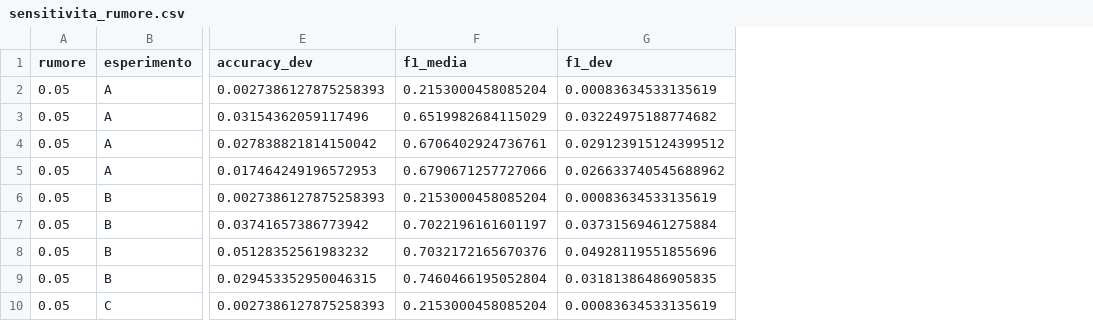
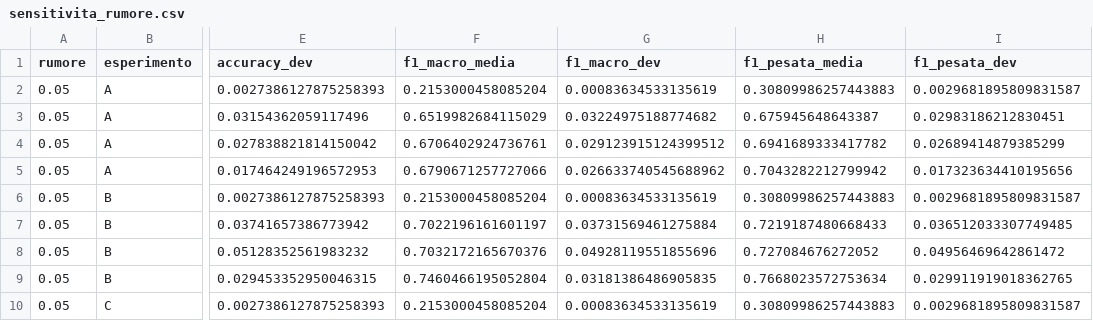
Before and after one commit to EzioAuditore679/so-vvf-next, a CSV file: results/sensitivita_rumore.csv, drawn as a sheet; only a part is shown, gaps mark what is left out; the diff names each change by its address in the sheet, - before the commit and + after, or states it on an @@ line.

```diff
--- a/results/sensitivita_rumore.csv
+++ b/results/sensitivita_rumore.csv
+column H (f1_pesata_media), rows 2-10: 0.30809986257443883 | 0.675945648643387 | 0.6941689333417782 | 0.7043282212799942 | 0.30809986257443883 | 0.7219187480668433 | 0.727084676272052 | 0.7668023572753634 | 0.30809986257443883
+column I (f1_pesata_dev), rows 2-10: 0.0029681895809831587 | 0.02983186212830451 | 0.02689414879385299 | 0.017323634410195656 | 0.0029681895809831587 | 0.036512033307749485 | 0.04956469642861472 | 0.029911919018362765 | 0.0029681895809831587
-F1: f1_media
+F1: f1_macro_media
-G1: f1_dev
+G1: f1_macro_dev
```
